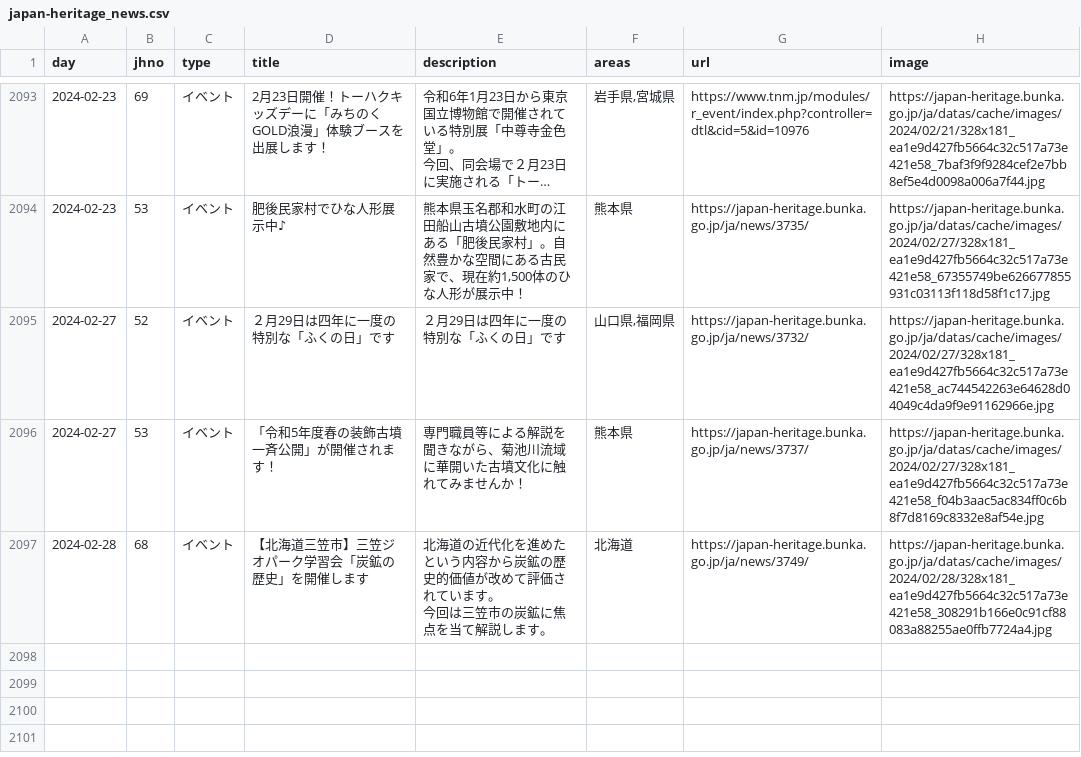
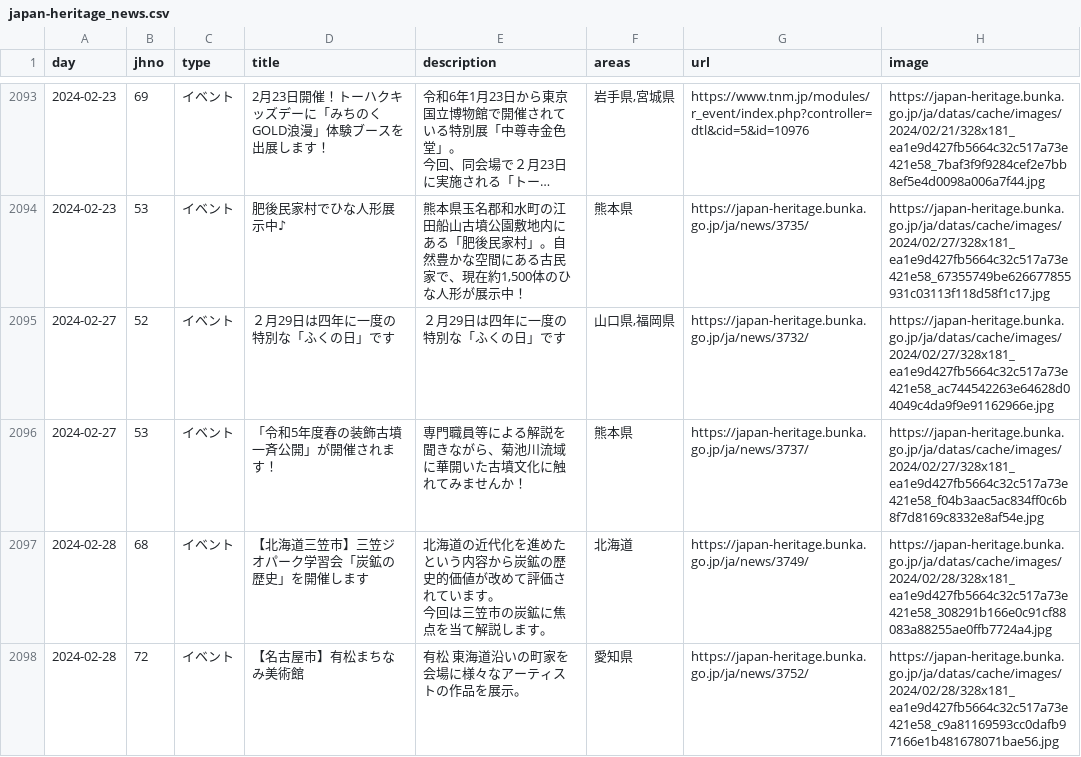
Before and after one commit to code4fukui/japan-heritage, a CSV file: japan-heritage_news.csv, drawn as a sheet; only a part is shown, gaps mark what is left out; long unchanged cells end in …; the diff names each change by its address in the sheet, - before the commit and + after, or states it on an @@ line.

Commit message:
update data

```diff
--- a/japan-heritage_news.csv
+++ b/japan-heritage_news.csv
+row 2098: 2024-02-28 | 72 | イベント | 【名古屋市】有松まちなみ美術館 | 有松 東海道沿いの町家を会場に様々なアーティストの作品を展示。 | 愛知県 | https://japan-heritage.bunka.go.jp/ja/news/3752/ | https://japan-heritage.bunka.go.jp/ja/datas/cache/images/2024/02/28/328x181_ea1e9d427fb5664c32c517a73e421e58_c9a81169593cc0dafb97166e1b481678071bae56.jpg
```
Also changed, not shown: 2 other files.
